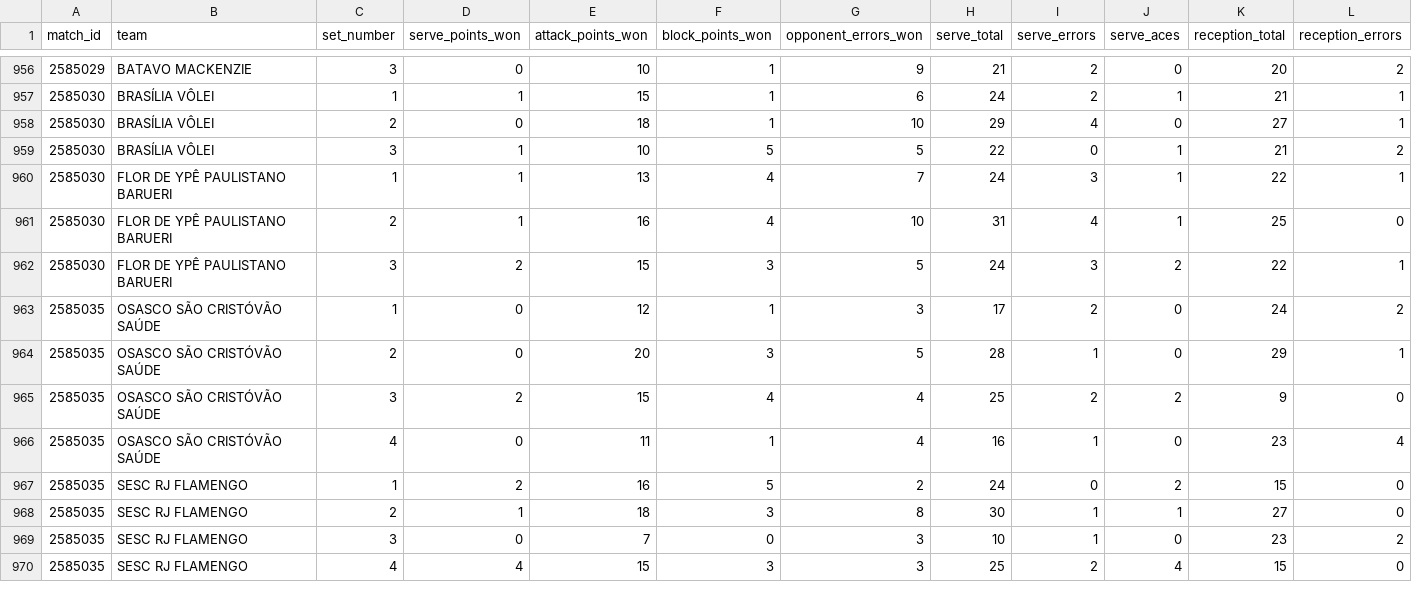
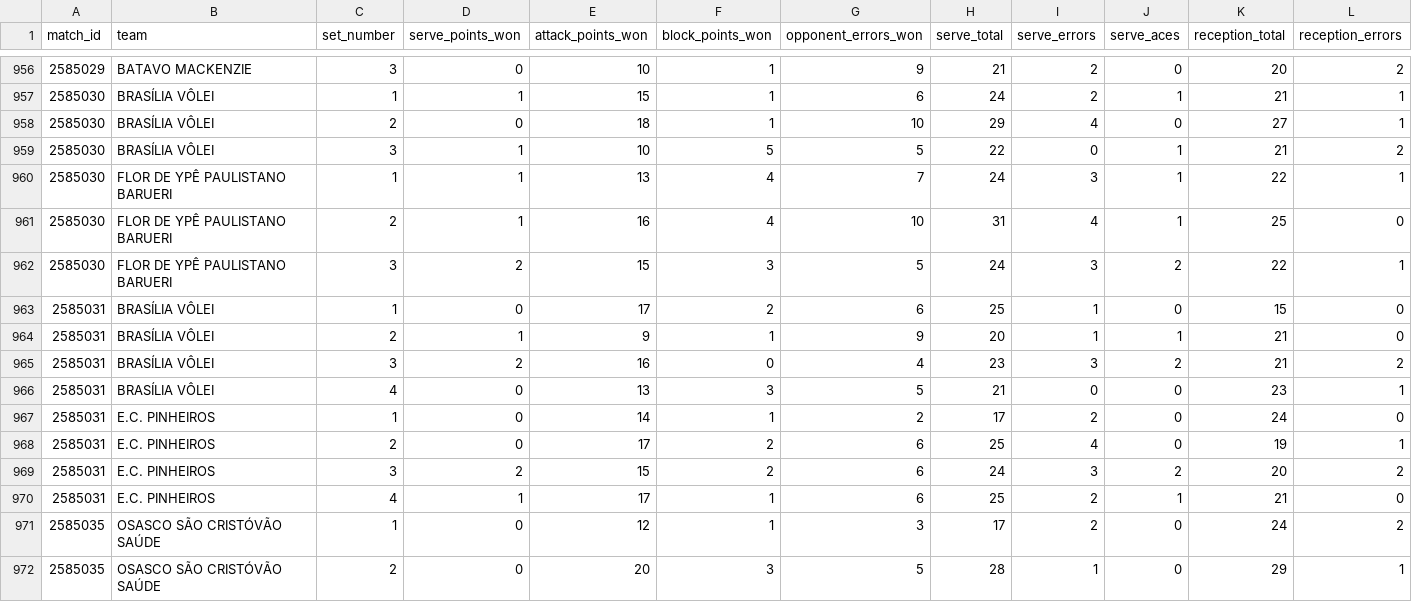
Before and after one commit to lucaaregis4r-ops/Dados-Voleibr, a CSV file: exports/tactical_sets.csv, drawn as a sheet; only a part is shown, gaps mark what is left out; the shorter side is filled out with more unchanged rows; rows hold the shown columns only; the diff names each change by its address in the sheet, - before the commit and + after, or states it on an @@ line.

```diff
--- a/exports/tactical_sets.csv
+++ b/exports/tactical_sets.csv
+row 963: 2585031 | BRASÍLIA VÔLEI | 1 | 0 | 17 | 2 | 6 | 25 | 1 | 0 | 15 | 0
+row 964: 2585031 | BRASÍLIA VÔLEI | 2 | 1 | 9 | 1 | 9 | 20 | 1 | 1 | 21 | 0
+row 965: 2585031 | BRASÍLIA VÔLEI | 3 | 2 | 16 | 0 | 4 | 23 | 3 | 2 | 21 | 2
+row 966: 2585031 | BRASÍLIA VÔLEI | 4 | 0 | 13 | 3 | 5 | 21 | 0 | 0 | 23 | 1
+row 967: 2585031 | E.C. PINHEIROS | 1 | 0 | 14 | 1 | 2 | 17 | 2 | 0 | 24 | 0
+row 968: 2585031 | E.C. PINHEIROS | 2 | 0 | 17 | 2 | 6 | 25 | 4 | 0 | 19 | 1
+row 969: 2585031 | E.C. PINHEIROS | 3 | 2 | 15 | 2 | 6 | 24 | 3 | 2 | 20 | 2
+row 970: 2585031 | E.C. PINHEIROS | 4 | 1 | 17 | 1 | 6 | 25 | 2 | 1 | 21 | 0
```
Also changed, not shown: exports/matches.csv, exports/players.csv, 37 other files.
